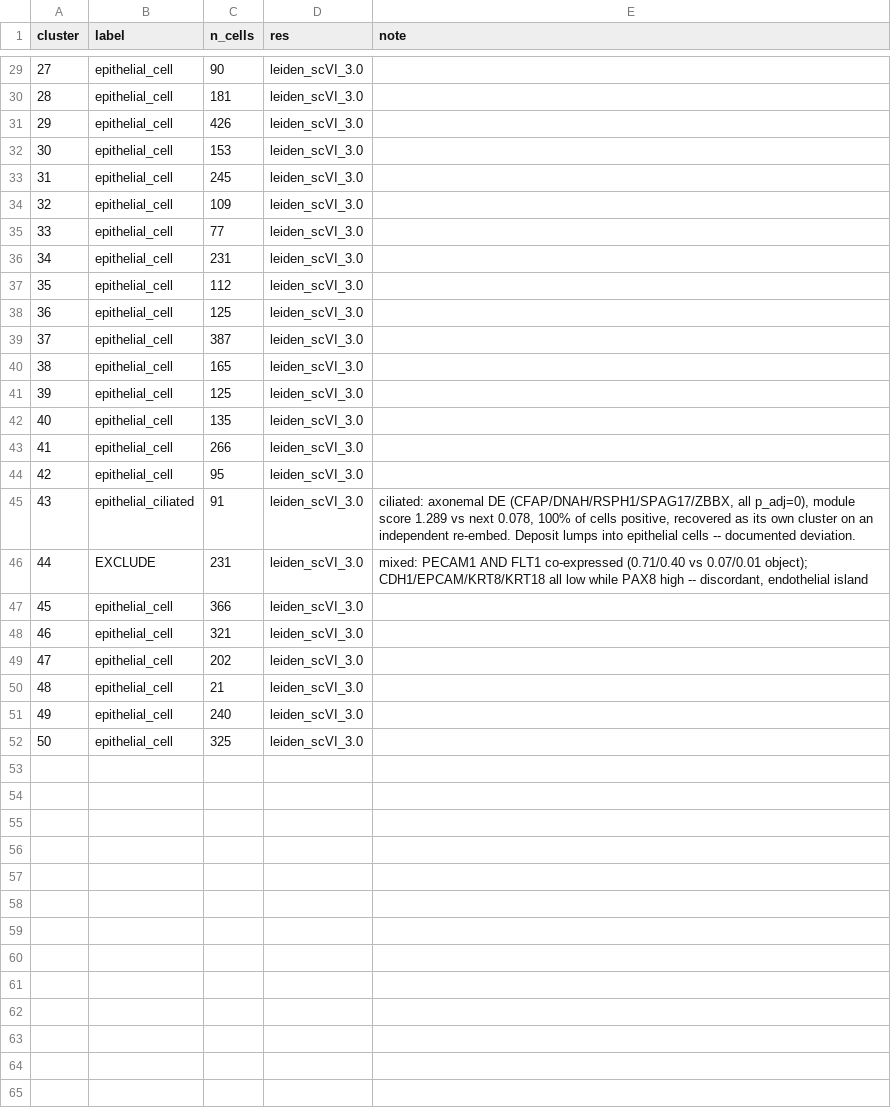
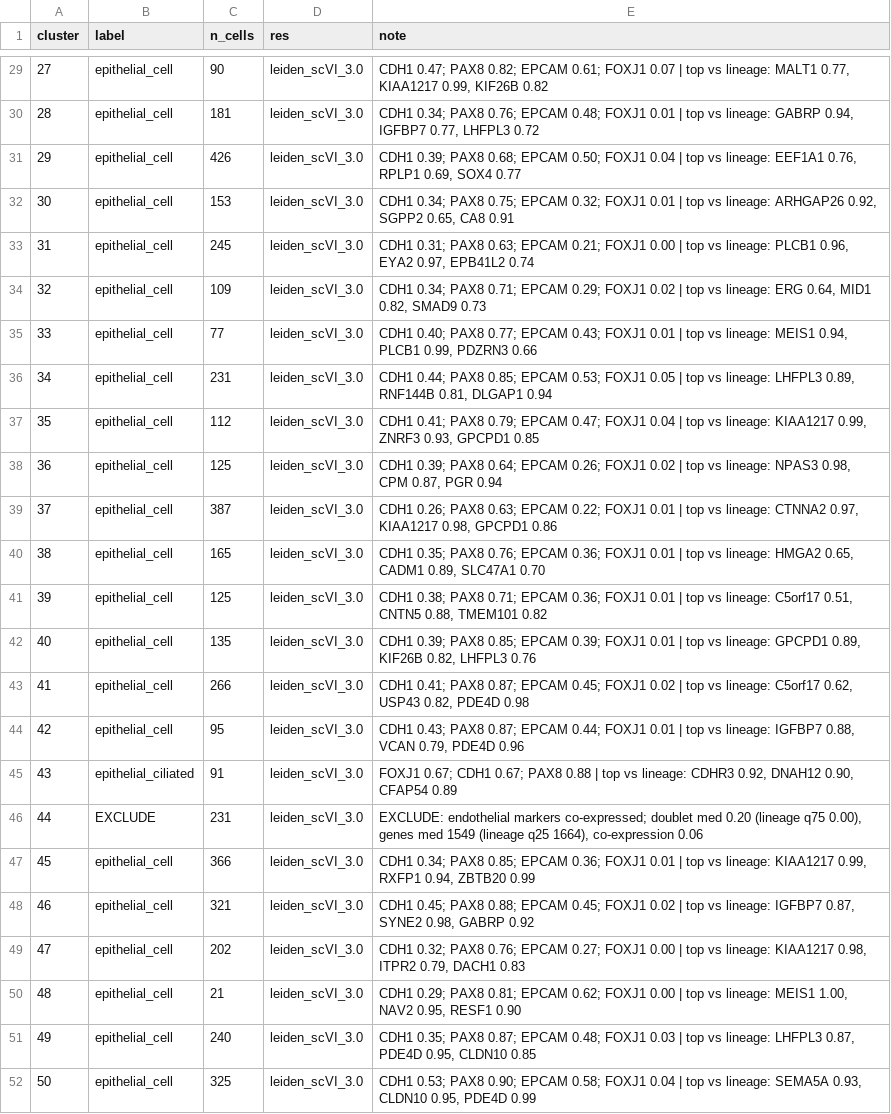
Before and after one commit to nhilgert/xmens-pipeline, a CSV file: resources/annotations/human_epithelial.csv, drawn as a sheet; only a part is shown, gaps mark what is left out; the diff covers the shown part only.

```diff
--- a/resources/annotations/human_epithelial.csv
+++ b/resources/annotations/human_epithelial.csv
@@ -29,24 +29,24 @@ cluster,label,n_cells,res,note
-27,epithelial_cell,90,leiden_scVI_3.0,
-28,epithelial_cell,181,leiden_scVI_3.0,
-29,epithelial_cell,426,leiden_scVI_3.0,
-30,epithelial_cell,153,leiden_scVI_3.0,
-31,epithelial_cell,245,leiden_scVI_3.0,
-32,epithelial_cell,109,leiden_scVI_3.0,
-33,epithelial_cell,77,leiden_scVI_3.0,
-34,epithelial_cell,231,leiden_scVI_3.0,
-35,epithelial_cell,112,leiden_scVI_3.0,
-36,epithelial_cell,125,leiden_scVI_3.0,
-37,epithelial_cell,387,leiden_scVI_3.0,
-38,epithelial_cell,165,leiden_scVI_3.0,
-39,epithelial_cell,125,leiden_scVI_3.0,
-40,epithelial_cell,135,leiden_scVI_3.0,
-41,epithelial_cell,266,leiden_scVI_3.0,
-42,epithelial_cell,95,leiden_scVI_3.0,
-43,epithelial_ciliated,91,leiden_scVI_3.0,"ciliated: axonemal DE (CFAP/DNAH/RSPH1/SPAG17/ZBBX, all p_adj=0), module score 1.289 vs next 0.078, 100% of cells positive, recovered as its own cluster on an independent re-embed. Deposit lumps into epithelial cells -- documented deviation."
-44,EXCLUDE,231,leiden_scVI_3.0,"mixed: PECAM1 AND FLT1 co-expressed (0.71/0.40 vs 0.07/0.01 object); CDH1/EPCAM/KRT8/KRT18 all low while PAX8 high -- discordant, endothelial island"
-45,epithelial_cell,366,leiden_scVI_3.0,
-46,epithelial_cell,321,leiden_scVI_3.0,
-47,epithelial_cell,202,leiden_scVI_3.0,
-48,epithelial_cell,21,leiden_scVI_3.0,
-49,epithelial_cell,240,leiden_scVI_3.0,
-50,epithelial_cell,325,leiden_scVI_3.0,
+27,epithelial_cell,90,leiden_scVI_3.0,"CDH1 0.47; PAX8 0.82; EPCAM 0.61; FOXJ1 0.07 | top vs lineage: MALT1 0.77, KIAA1217 0.99, KIF26B 0.82"
+28,epithelial_cell,181,leiden_scVI_3.0,"CDH1 0.34; PAX8 0.76; EPCAM 0.48; FOXJ1 0.01 | top vs lineage: GABRP 0.94, IGFBP7 0.77, LHFPL3 0.72"
+29,epithelial_cell,426,leiden_scVI_3.0,"CDH1 0.39; PAX8 0.68; EPCAM 0.50; FOXJ1 0.04 | top vs lineage: EEF1A1 0.76, RPLP1 0.69, SOX4 0.77"
+30,epithelial_cell,153,leiden_scVI_3.0,"CDH1 0.34; PAX8 0.75; EPCAM 0.32; FOXJ1 0.01 | top vs lineage: ARHGAP26 0.92, SGPP2 0.65, CA8 0.91"
+31,epithelial_cell,245,leiden_scVI_3.0,"CDH1 0.31; PAX8 0.63; EPCAM 0.21; FOXJ1 0.00 | top vs lineage: PLCB1 0.96, EYA2 0.97, EPB41L2 0.74"
+32,epithelial_cell,109,leiden_scVI_3.0,"CDH1 0.34; PAX8 0.71; EPCAM 0.29; FOXJ1 0.02 | top vs lineage: ERG 0.64, MID1 0.82, SMAD9 0.73"
+33,epithelial_cell,77,leiden_scVI_3.0,"CDH1 0.40; PAX8 0.77; EPCAM 0.43; FOXJ1 0.01 | top vs lineage: MEIS1 0.94, PLCB1 0.99, PDZRN3 0.66"
+34,epithelial_cell,231,leiden_scVI_3.0,"CDH1 0.44; PAX8 0.85; EPCAM 0.53; FOXJ1 0.05 | top vs lineage: LHFPL3 0.89, RNF144B 0.81, DLGAP1 0.94"
+35,epithelial_cell,112,leiden_scVI_3.0,"CDH1 0.41; PAX8 0.79; EPCAM 0.47; FOXJ1 0.04 | top vs lineage: KIAA1217 0.99, ZNRF3 0.93, GPCPD1 0.85"
+36,epithelial_cell,125,leiden_scVI_3.0,"CDH1 0.39; PAX8 0.64; EPCAM 0.26; FOXJ1 0.02 | top vs lineage: NPAS3 0.98, CPM 0.87, PGR 0.94"
+37,epithelial_cell,387,leiden_scVI_3.0,"CDH1 0.26; PAX8 0.63; EPCAM 0.22; FOXJ1 0.01 | top vs lineage: CTNNA2 0.97, KIAA1217 0.98, GPCPD1 0.86"
+38,epithelial_cell,165,leiden_scVI_3.0,"CDH1 0.35; PAX8 0.76; EPCAM 0.36; FOXJ1 0.01 | top vs lineage: HMGA2 0.65, CADM1 0.89, SLC47A1 0.70"
+39,epithelial_cell,125,leiden_scVI_3.0,"CDH1 0.38; PAX8 0.71; EPCAM 0.36; FOXJ1 0.01 | top vs lineage: C5orf17 0.51, CNTN5 0.88, TMEM101 0.82"
+40,epithelial_cell,135,leiden_scVI_3.0,"CDH1 0.39; PAX8 0.85; EPCAM 0.39; FOXJ1 0.01 | top vs lineage: GPCPD1 0.89, KIF26B 0.82, LHFPL3 0.76"
+41,epithelial_cell,266,leiden_scVI_3.0,"CDH1 0.41; PAX8 0.87; EPCAM 0.45; FOXJ1 0.02 | top vs lineage: C5orf17 0.62, USP43 0.82, PDE4D 0.98"
+42,epithelial_cell,95,leiden_scVI_3.0,"CDH1 0.43; PAX8 0.87; EPCAM 0.44; FOXJ1 0.01 | top vs lineage: IGFBP7 0.88, VCAN 0.79, PDE4D 0.96"
+43,epithelial_ciliated,91,leiden_scVI_3.0,"FOXJ1 0.67; CDH1 0.67; PAX8 0.88 | top vs lineage: CDHR3 0.92, DNAH12 0.90, CFAP54 0.89"
+44,EXCLUDE,231,leiden_scVI_3.0,"EXCLUDE: endothelial markers co-expressed; doublet med 0.20 (lineage q75 0.00), genes med 1549 (lineage q25 1664), co-expression 0.06"
+45,epithelial_cell,366,leiden_scVI_3.0,"CDH1 0.34; PAX8 0.85; EPCAM 0.36; FOXJ1 0.01 | top vs lineage: KIAA1217 0.99, RXFP1 0.94, ZBTB20 0.99"
+46,epithelial_cell,321,leiden_scVI_3.0,"CDH1 0.45; PAX8 0.88; EPCAM 0.45; FOXJ1 0.02 | top vs lineage: IGFBP7 0.87, SYNE2 0.98, GABRP 0.92"
+47,epithelial_cell,202,leiden_scVI_3.0,"CDH1 0.32; PAX8 0.76; EPCAM 0.27; FOXJ1 0.00 | top vs lineage: KIAA1217 0.98, ITPR2 0.79, DACH1 0.83"
+48,epithelial_cell,21,leiden_scVI_3.0,"CDH1 0.29; PAX8 0.81; EPCAM 0.62; FOXJ1 0.00 | top vs lineage: MEIS1 1.00, NAV2 0.95, RESF1 0.90"
+49,epithelial_cell,240,leiden_scVI_3.0,"CDH1 0.35; PAX8 0.87; EPCAM 0.48; FOXJ1 0.03 | top vs lineage: LHFPL3 0.87, PDE4D 0.95, CLDN10 0.85"
+50,epithelial_cell,325,leiden_scVI_3.0,"CDH1 0.53; PAX8 0.90; EPCAM 0.58; FOXJ1 0.04 | top vs lineage: SEMA5A 0.93, CLDN10 0.95, PDE4D 0.99"
```
Also changed, not shown: 27 edited cells elsewhere in this file, resources/annotations/human_lineage.csv, resources/annotations/human_smc.csv, 26 other files.
